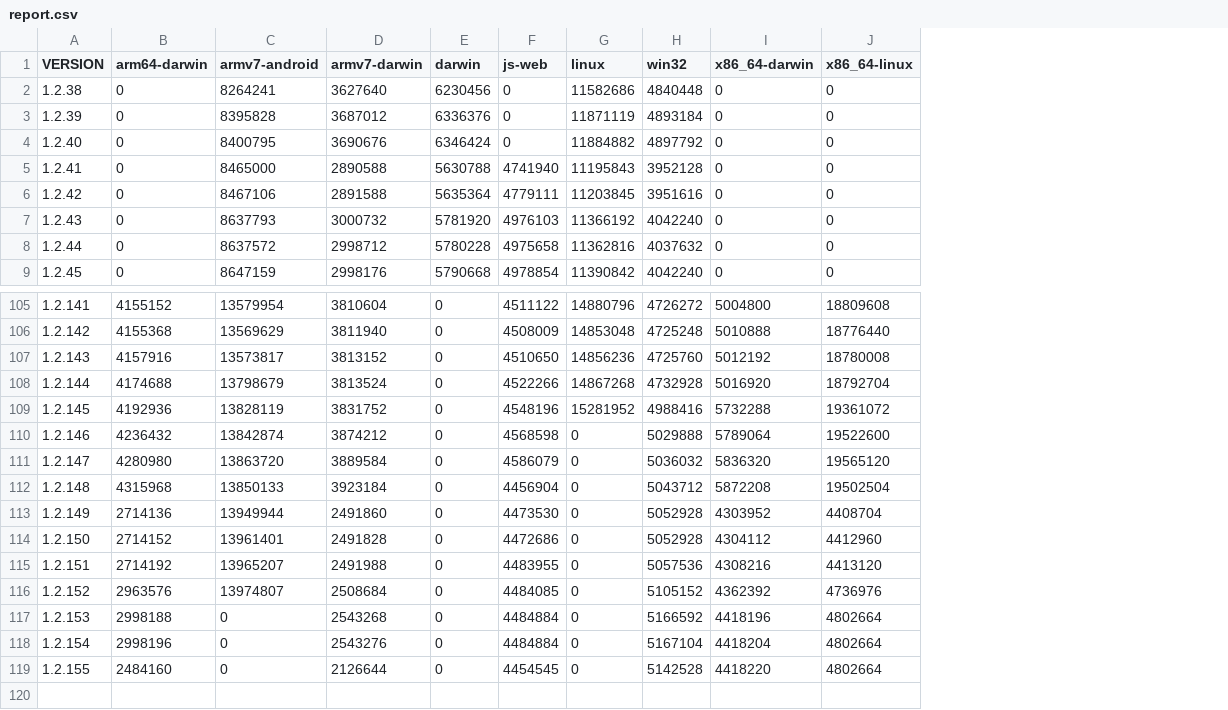
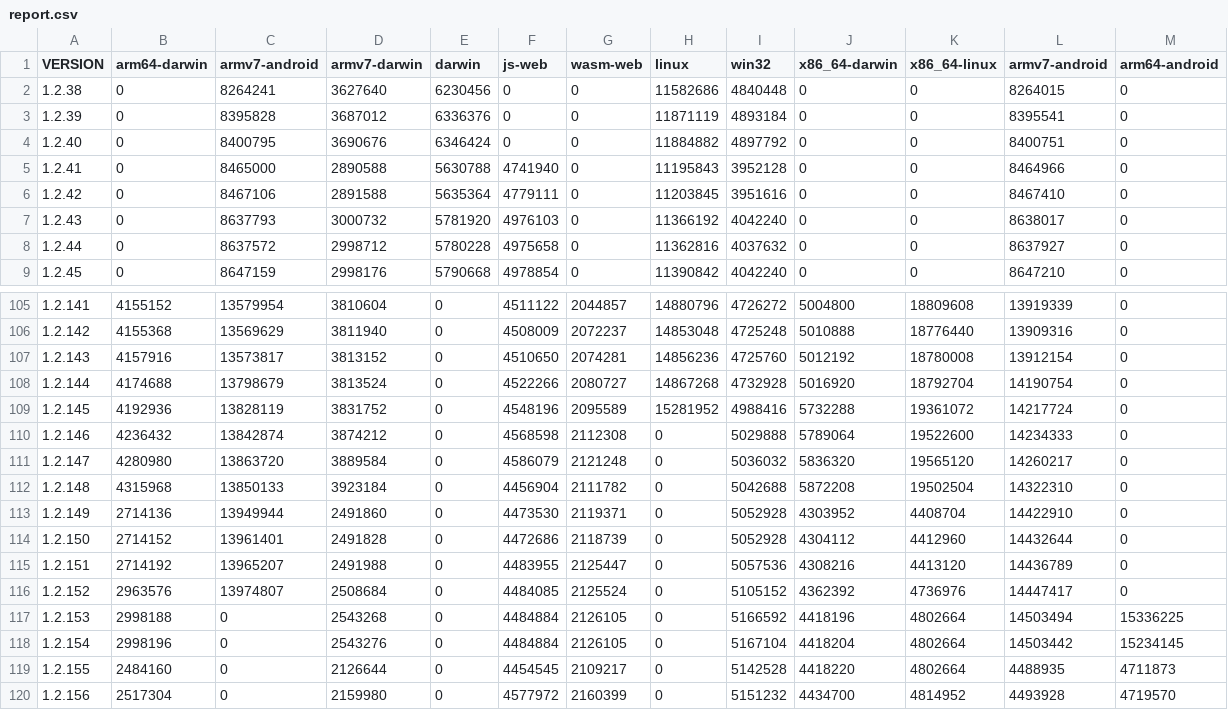
Before and after one commit to defold/build-size, a CSV file: report.csv, drawn as a sheet; only a part is shown, gaps mark what is left out; addresses are those after the commit; the diff names each change by its address in the sheet, - before the commit and + after, or states it on an @@ line.

Commit message:
Added arm64-android and wasp-web as new platforms (#5)
Added a size_small.png that will better show the actual sizes of the stripped engines

```diff
--- a/report.csv
+++ b/report.csv
+column G (wasm-web), rows 2-9: all 0; rows 105-119: 2044857 | 2072237 | 2074281 | 2080727 | 2095589 | 2112308 | 2121248 | 2111782 | 2119371 | 2118739 | 2125447 | 2125524 | 2126105 | 2126105 | 2109217
+column L (armv7-android), rows 2-9: 8264015 | 8395541 | 8400751 | 8464966 | 8467410 | 8638017 | 8637927 | 8647210; rows 105-119: 13919339 | 13909316 | 13912154 | 14190754 | 14217724 | 14234333 | 14260217 | 14322310 | 14422910 | 14432644 | 14436789 | 14447417 | 14503494 | 14503442 | 4488935
+column M (arm64-android), rows 2-9: all 0; rows 105-119: 0 | 0 | 0 | 0 | 0 | 0 | 0 | 0 | 0 | 0 | 0 | 0 | 15336225 | 15234145 | 4711873
-I112 (win32): 5043712
+I112 (win32): 5042688
+row 120: 1.2.156 | 2517304 | 0 | 2159980 | 0 | 4577972 | 2160399 | 0 | 5151232 | 4434700 | 4814952 | 4493928 | 4719570
```
Also changed, not shown: 5 other files.
